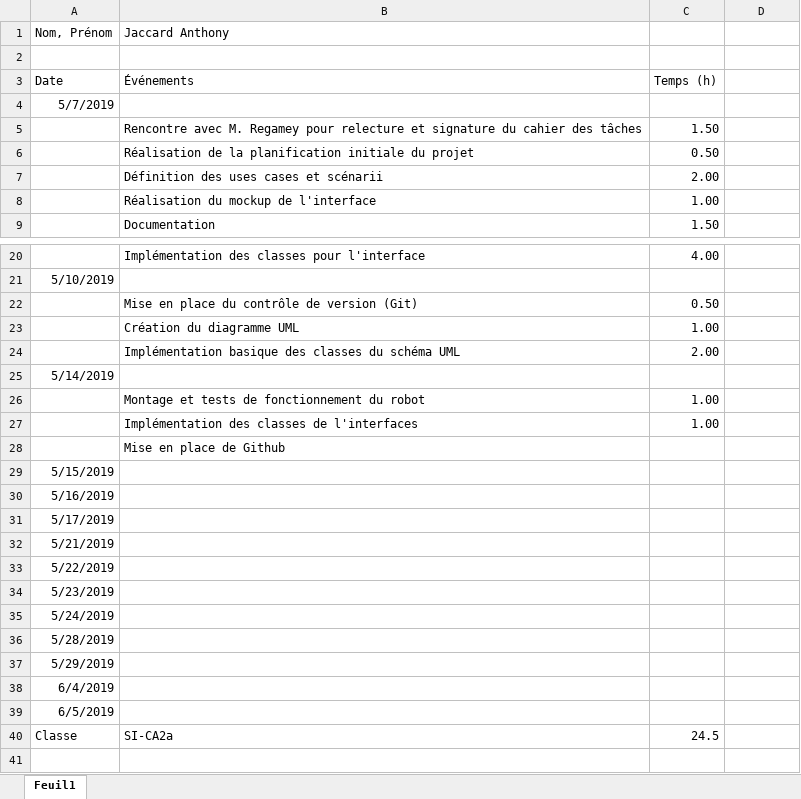
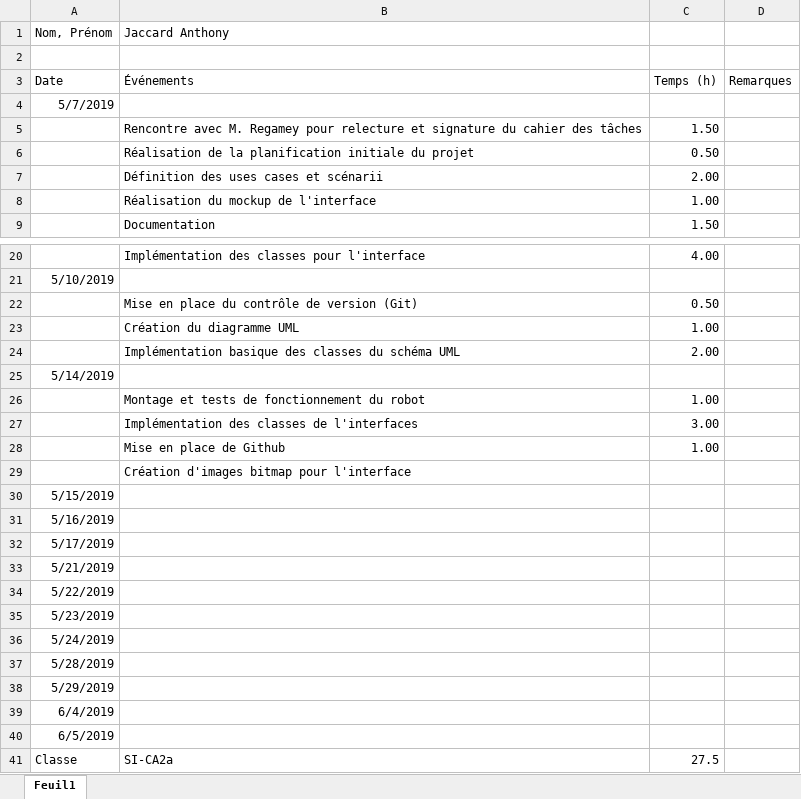
Before and after one commit to AnthoJack/TPI_PilotApp, an Excel workbook: doc/JournalDeBord.xlsx, sheet Feuil1, drawn as a sheet; only a part is shown, gaps mark what is left out; values as stored, in another font and other column widths than the file's, no borders; addresses are those after the commit; the diff names each change by its address in the sheet, - before the commit and + after, or states it on an @@ line.

Commit message:
Basic UI classes finished

```diff
--- a/doc/JournalDeBord.xlsx (sheet Feuil1)
+++ b/doc/JournalDeBord.xlsx (sheet Feuil1)
-D3: (empty)
+D3: Remarques
+row 27:  | Implémentation des classes de l'interfaces | 3.00
-B28 (Jaccard Anthony): Implémentation des classes de l'interfaces
+B28 (Jaccard Anthony): Mise en place de Github
-B29 (Jaccard Anthony): Mise en place de Github
+B29 (Jaccard Anthony): Création d'images bitmap pour l'interface
-C41: 24.5
+C41: 27.5
```
Also changed, not shown: 5 other files.
